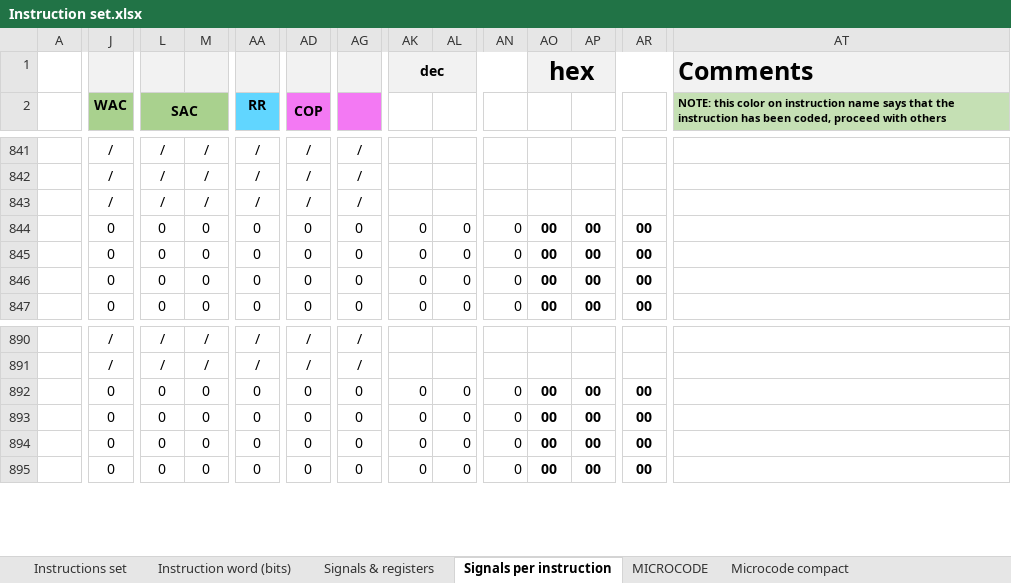
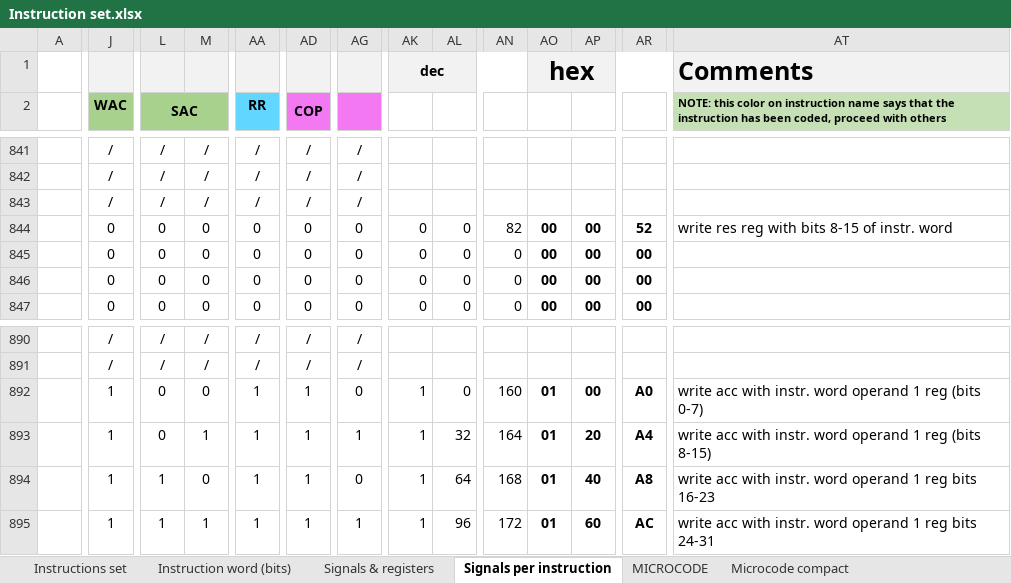
Before and after one commit to edopast/HITCH8, an Excel workbook: Instruction set.xlsx, sheet Signals per instruction, drawn as a sheet; only a part is shown, gaps mark what is left out; values as stored, in another font and other column widths than the file's, no borders; conditional formats not drawn; the diff covers the shown part only; the diff names each change by its address in the sheet, - before the commit and + after, or states it on an @@ line.

Commit message:
MOV/MOVI 8-16-32 bits instructions coded. To be tested!

```diff
--- a/Instruction set.xlsx (sheet Signals per instruction)
+++ b/Instruction set.xlsx (sheet Signals per instruction)
-AN844: 0
+AN844: 82
-AR844: 00
+AR844: 52
-AT844: (empty)
+AT844: write res reg with bits 8-15 of instr. word
-J892:J895 (WAC): 0
+J892:J895 (WAC): 1
-AA892:AA895 (RR): 0
+AA892:AA895 (RR): 1
-AD892:AD895 (COP): 0
+AD892:AD895 (COP): 1
-AK892:AK895: 0
+AK892:AK895: 1
-AN892: 0
+AN892: 160
-AO892:AO895: 00
+AO892:AO895: 01
-AR892: 00
+AR892: A0
-AT892: (empty)
+AT892: write acc with instr. word operand 1 reg (bits 0-7)
-M893: 0
+M893: 1
-AG893: 0
+AG893: 1
-AL893: 0
+AL893: 32
-AN893: 0
+AN893: 164
-AP893: 00
+AP893: 20
-AR893: 00
+AR893: A4
-AT893: (empty)
+AT893: write acc with instr. word operand 1 reg (bits 8-15)
-L894:L895 (SAC): 0
+L894:L895 (SAC): 1
-AL894: 0
+AL894: 64
-AN894: 0
+AN894: 168
-AP894: 00
+AP894: 40
-AR894: 00
+AR894: A8
-AT894: (empty)
+AT894: write acc with instr. word operand 1 reg bits 16-23
-M895: 0
+M895: 1
-AG895: 0
+AG895: 1
-AL895: 0
+AL895: 96
-AN895: 0
+AN895: 172
-AP895: 00
+AP895: 60
-AR895: 00
+AR895: AC
-AT895: (empty)
+AT895: write acc with instr. word operand 1 reg bits 24-31
```
Also changed, not shown: 113 edited cells elsewhere in this sheet, sheet MICROCODE, sheet Microcode compact, sheet Instructions set, 2 other files.
